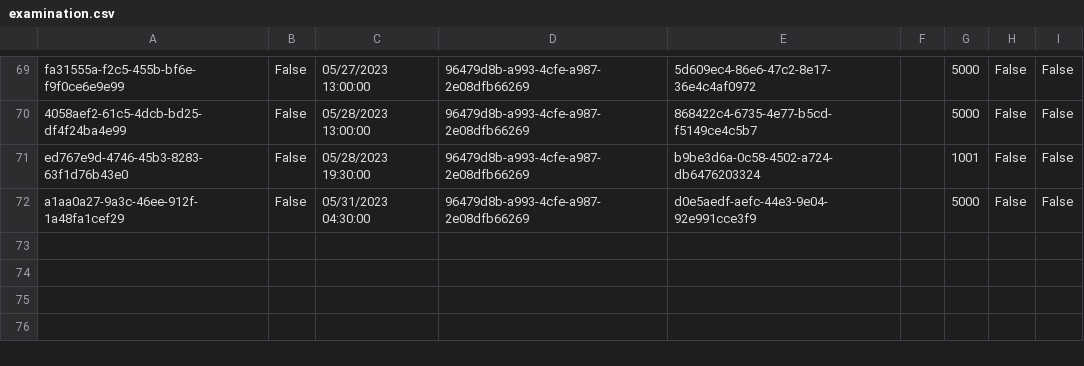
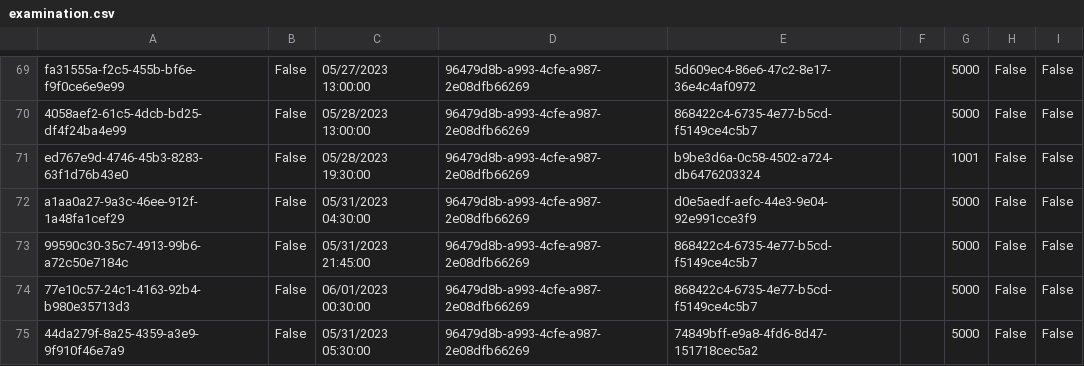
Before and after one commit to BulatovicBalsa/sims-project, a CSV file: Hospital/Data/examination.csv, drawn as a sheet; only a part is shown, gaps mark what is left out.

Commit message:
feat: Update data

```diff
--- a/Hospital/Data/examination.csv
+++ b/Hospital/Data/examination.csv
@@ -72 +72,4 @@ ed767e9d-4746-45b3-8283-63f1d76b43e0,False,05/28/2023 19:30:00,96479d8b-a993-4cf
 a1aa0a27-9a3c-46ee-912f-1a48fa1cef29,False,05/31/2023 04:30:00,96479d8b-a993-4cfe-a987-2e08dfb66269,d0e5aedf-aefc-44e3-9e04-92e991cce3f9,,5000,False,False
+99590c30-35c7-4913-99b6-a72c50e7184c,False,05/31/2023 21:45:00,96479d8b-a993-4cfe-a987-2e08dfb66269,868422c4-6735-4e77-b5cd-f5149ce4c5b7,,5000,False,False
+77e10c57-24c1-4163-92b4-b980e35713d3,False,06/01/2023 00:30:00,96479d8b-a993-4cfe-a987-2e08dfb66269,868422c4-6735-4e77-b5cd-f5149ce4c5b7,,5000,False,False
+44da279f-8a25-4359-a3e9-9f910f46e7a9,False,05/31/2023 05:30:00,96479d8b-a993-4cfe-a987-2e08dfb66269,74849bff-e9a8-4fd6-8d47-151718cec5a2,,5000,False,False
```
Also changed, not shown: Hospital/Data/medications.csv, Hospital/Data/patients.csv.
